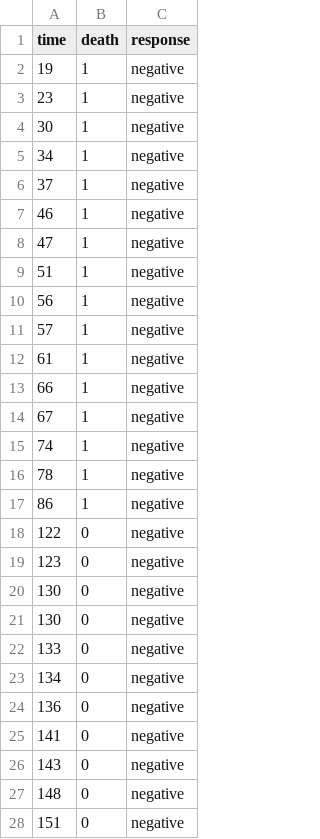
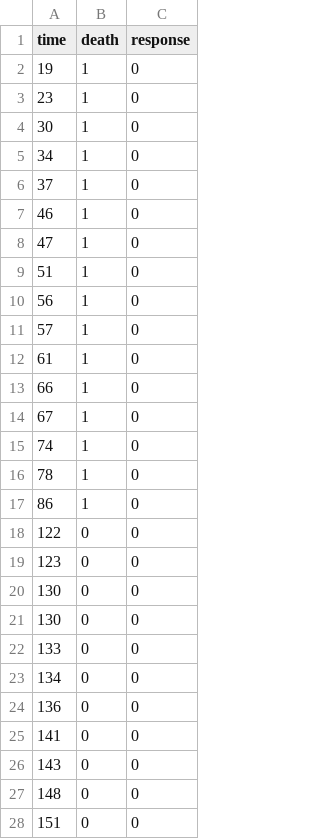
Before and after one commit to sarahlotspeich/WFU-STA779-Spring2023, a CSV file: data/Table-1.3.csv, drawn as a sheet; only a part is shown; the diff covers the shown part only.

Commit message:
Add files via upload

```diff
--- a/data/Table-1.3.csv
+++ b/data/Table-1.3.csv
@@ -1,28 +1,28 @@
 time,death,response
-19,1,negative
-23,1,negative
-30,1,negative
-34,1,negative
-37,1,negative
-46,1,negative
-47,1,negative
-51,1,negative
-56,1,negative
-57,1,negative
-61,1,negative
-66,1,negative
-67,1,negative
-74,1,negative
-78,1,negative
-86,1,negative
-122,0,negative
-123,0,negative
-130,0,negative
-130,0,negative
-133,0,negative
-134,0,negative
-136,0,negative
-141,0,negative
-143,0,negative
-148,0,negative
-151,0,negative
+19,1,0
+23,1,0
+30,1,0
+34,1,0
+37,1,0
+46,1,0
+47,1,0
+51,1,0
+56,1,0
+57,1,0
+61,1,0
+66,1,0
+67,1,0
+74,1,0
+78,1,0
+86,1,0
+122,0,0
+123,0,0
+130,0,0
+130,0,0
+133,0,0
+134,0,0
+136,0,0
+141,0,0
+143,0,0
+148,0,0
+151,0,0
```
Also changed, not shown: 18 edited cells elsewhere in this file.
